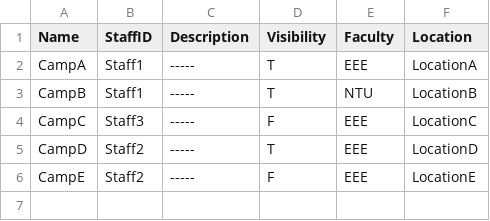
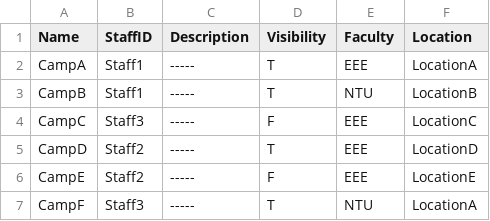
Before and after one commit to tttennnnn/CAMs, a CSV file: data/camp/camps.csv, drawn as a sheet; the diff names each change by its address in the sheet, - before the commit and + after, or states it on an @@ line.

```diff
--- a/data/camp/camps.csv
+++ b/data/camp/camps.csv
+row 7: CampF | Staff3 | ----- | T | NTU | LocationA
```
Also changed, not shown: data/camp/dates.csv, data/keys.csv, 33 other files.
